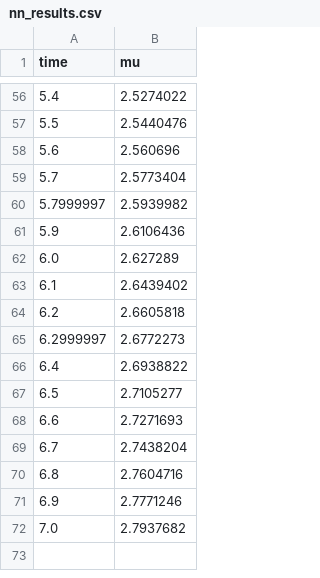
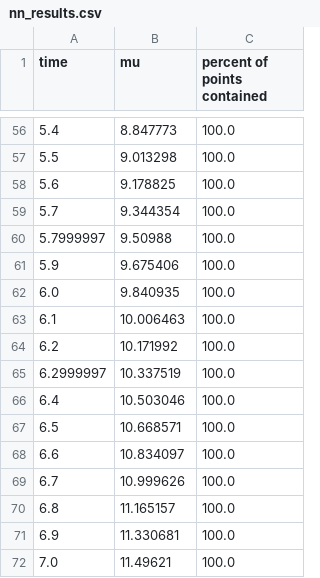
Before and after one commit to AutoVerse-ai/Verse-library, a CSV file: verse/stars/nn_results.csv, drawn as a sheet; only a part is shown, gaps mark what is left out; the diff covers the shown part only; the diff names each change by its address in the sheet, - before the commit and + after, or states it on an @@ line.

```diff
--- a/verse/stars/nn_results.csv
+++ b/verse/stars/nn_results.csv
+column C (percent of points contained), rows 56-72: all 100.0
-B56 (mu): 2.5274022
+B56 (mu): 8.847773
-B57 (mu): 2.5440476
+B57 (mu): 9.013298
-B58 (mu): 2.560696
+B58 (mu): 9.178825
-B59 (mu): 2.5773404
+B59 (mu): 9.344354
-B60 (mu): 2.5939982
+B60 (mu): 9.50988
-B61 (mu): 2.6106436
+B61 (mu): 9.675406
-B62 (mu): 2.627289
+B62 (mu): 9.840935
-B63 (mu): 2.6439402
+B63 (mu): 10.006463
-B64 (mu): 2.6605818
+B64 (mu): 10.171992
-B65 (mu): 2.6772273
+B65 (mu): 10.337519
-B66 (mu): 2.6938822
+B66 (mu): 10.503046
-B67 (mu): 2.7105277
+B67 (mu): 10.668571
-B68 (mu): 2.7271693
+B68 (mu): 10.834097
-B69 (mu): 2.7438204
+B69 (mu): 10.999626
-B70 (mu): 2.7604716
+B70 (mu): 11.165157
-B71 (mu): 2.7771246
+B71 (mu): 11.330681
-B72 (mu): 2.7937682
+B72 (mu): 11.49621
```
Also changed, not shown: 54 edited cells elsewhere in this file, 3 other files.
